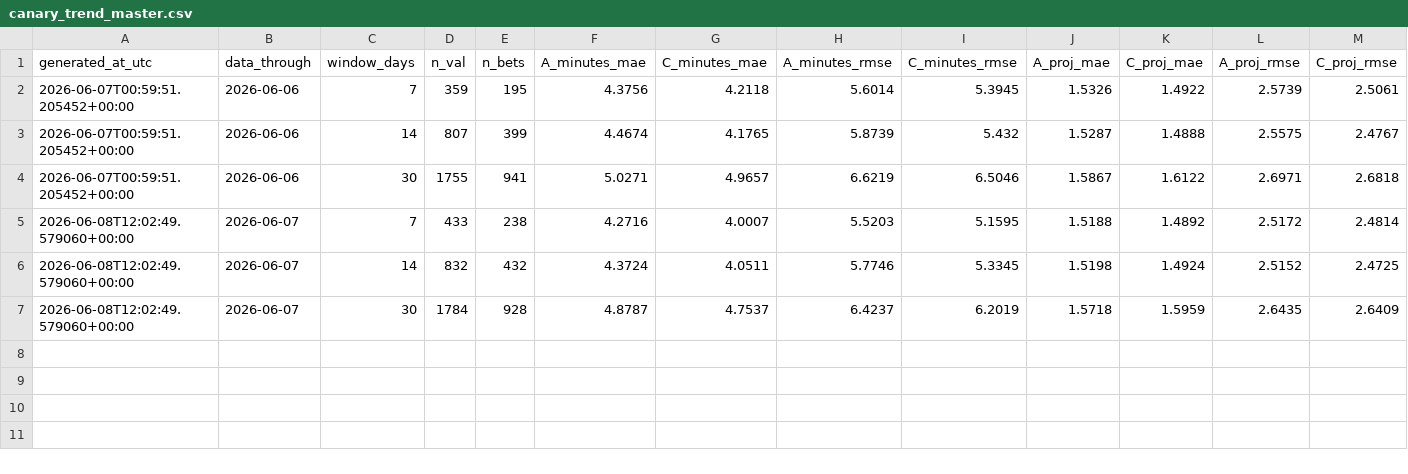
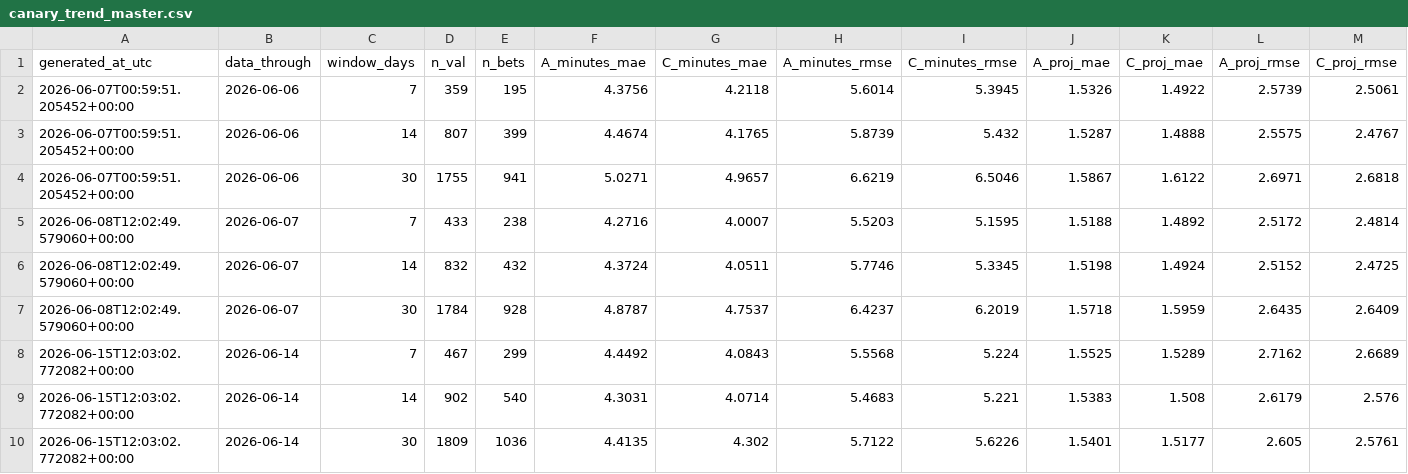
Before and after one commit to syocum9422-blip/edgeranked-site, a CSV file: wnba/outputs/phase6/canary_history/canary_trend_master.csv, drawn as a sheet; only a part is shown; rows hold the shown columns only; the diff names each change by its address in the sheet, - before the commit and + after, or states it on an @@ line.

```diff
--- a/wnba/outputs/phase6/canary_history/canary_trend_master.csv
+++ b/wnba/outputs/phase6/canary_history/canary_trend_master.csv
+row 8: 2026-06-15T12:03:02.772082+00:00 | 2026-06-14 | 7 | 467 | 299 | 4.4492 | 4.0843 | 5.5568 | 5.224 | 1.5525 | 1.5289 | 2.7162 | 2.6689
+row 9: 2026-06-15T12:03:02.772082+00:00 | 2026-06-14 | 14 | 902 | 540 | 4.3031 | 4.0714 | 5.4683 | 5.221 | 1.5383 | 1.508 | 2.6179 | 2.576
+row 10: 2026-06-15T12:03:02.772082+00:00 | 2026-06-14 | 30 | 1809 | 1036 | 4.4135 | 4.302 | 5.7122 | 5.6226 | 1.5401 | 1.5177 | 2.605 | 2.5761
```
Also changed, not shown: wnba/Best_Bets/match_audit_today.csv, wnba/Best_Bets/wnba_bets_history.csv, 19 other files.
